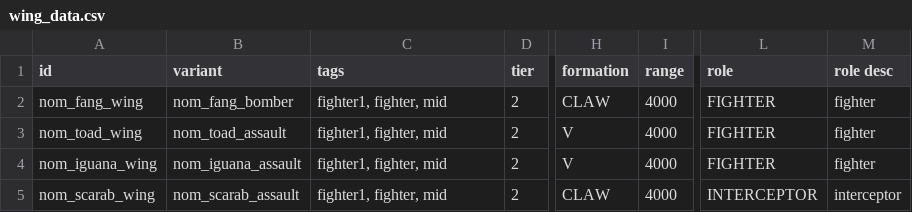
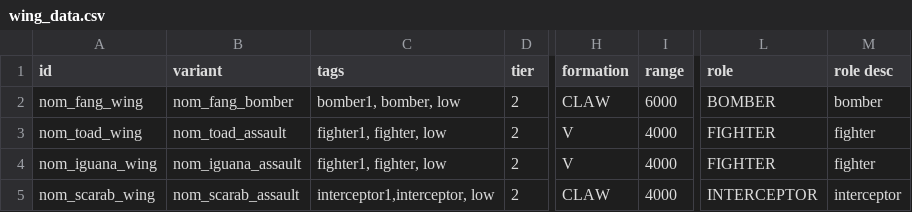
Before and after one commit to Snrasha/ss-nom, a CSV file: data/hulls/wing_data.csv, drawn as a sheet; only a part is shown, gaps mark what is left out; the diff names each change by its address in the sheet, - before the commit and + after, or states it on an @@ line.

```diff
--- a/data/hulls/wing_data.csv
+++ b/data/hulls/wing_data.csv
-C2 (tags): fighter1, fighter, mid
+C2 (tags): bomber1, bomber, low
-I2 (range): 4000
+I2 (range): 6000
-L2 (role): FIGHTER
+L2 (role): BOMBER
-M2 (role desc): fighter
+M2 (role desc): bomber
-C3:C4 (tags): fighter1, fighter, mid
+C3:C4 (tags): fighter1, fighter, low
-C5 (tags): fighter1, fighter, mid
+C5 (tags): interceptor1,interceptor, low
```
Also changed, not shown: data/hullmods/hull_mods.csv, data/hulls/ship_data.csv, 43 other files.
